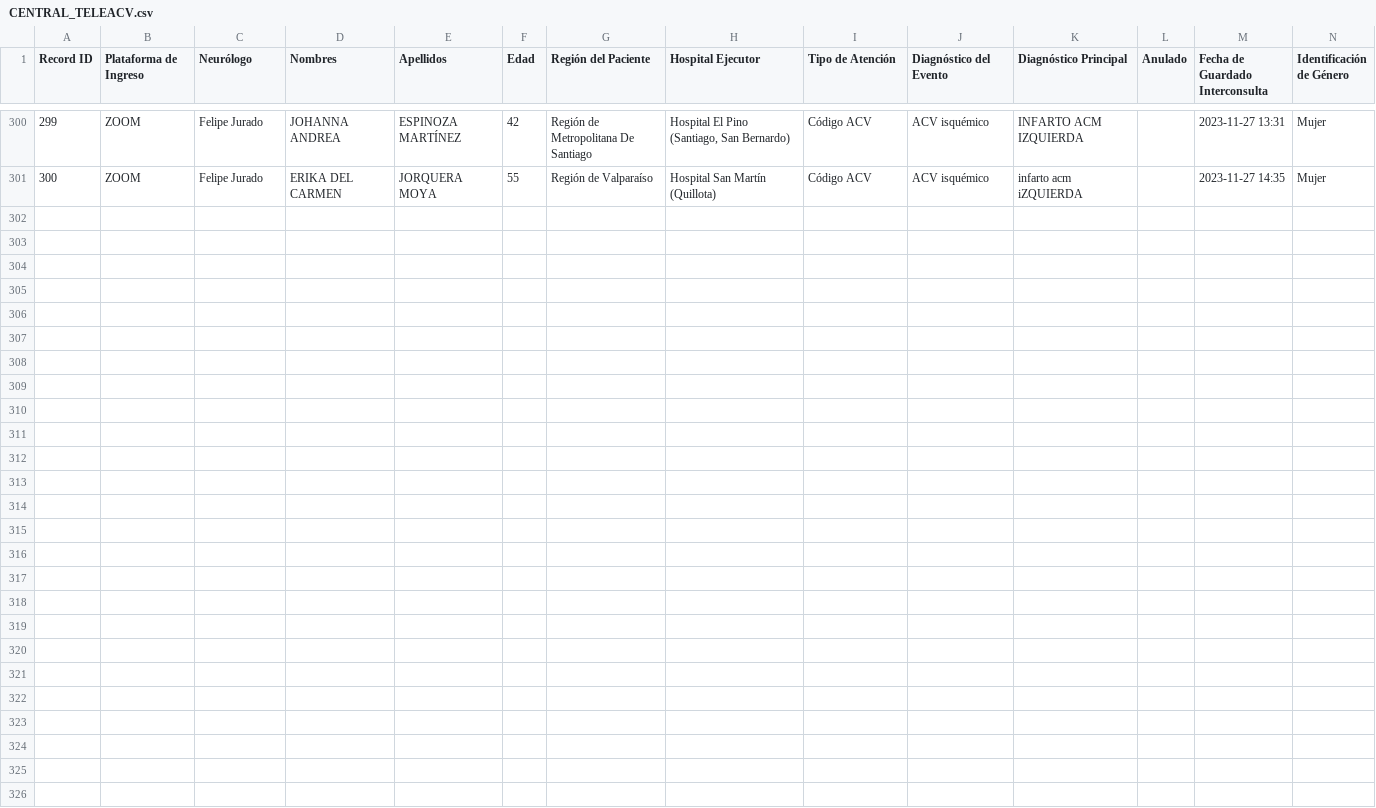
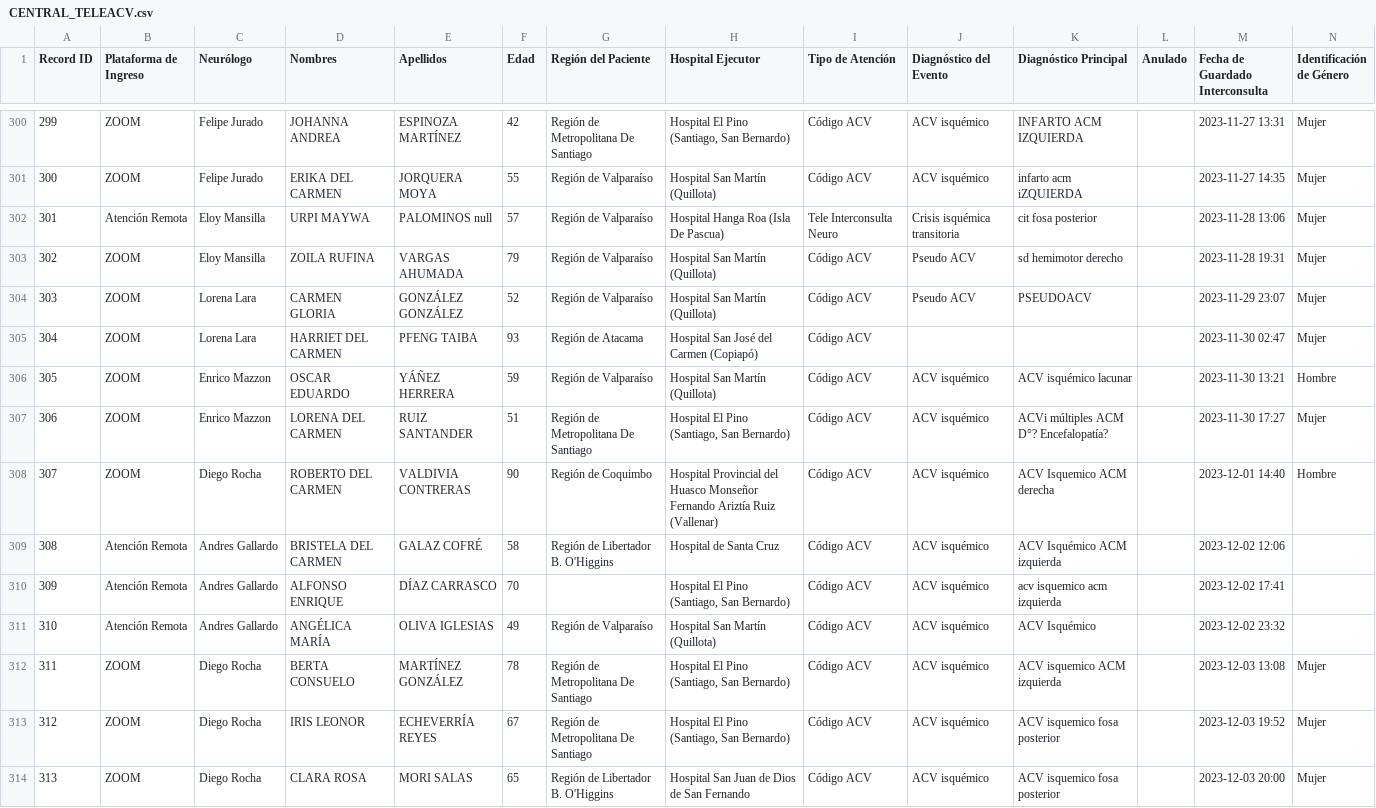
Before and after one commit to estebanmanriquez/Dashboard, a CSV file: CENTRAL_TELEACV.csv, drawn as a sheet; only a part is shown, gaps mark what is left out.

Commit message:
v16.0

```diff
--- a/CENTRAL_TELEACV.csv
+++ b/CENTRAL_TELEACV.csv
@@ -301 +301,14 @@
 300,ZOOM,"Felipe Jurado","ERIKA DEL CARMEN","JORQUERA MOYA",55,"Región de Valparaíso","Hospital San Martín (Quillota)","Código ACV","ACV isquémico","infarto acm iZQUIERDA",,"2023-11-27 14:35",Mujer
+301,"Atención Remota","Eloy Mansilla","URPI MAYWA","PALOMINOS null",57,"Región de Valparaíso","Hospital Hanga Roa (Isla De Pascua)","Tele Interconsulta Neuro","Crisis isquémica transitoria","cit fosa posterior",,"2023-11-28 13:06",Mujer
+302,ZOOM,"Eloy Mansilla","ZOILA RUFINA","VARGAS AHUMADA",79,"Región de Valparaíso","Hospital San Martín (Quillota)","Código ACV","Pseudo ACV","sd hemimotor derecho",,"2023-11-28 19:31",Mujer
+303,ZOOM,"Lorena Lara","CARMEN GLORIA","GONZÁLEZ GONZÁLEZ",52,"Región de Valparaíso","Hospital San Martín (Quillota)","Código ACV","Pseudo ACV",PSEUDOACV,,"2023-11-29 23:07",Mujer
+304,ZOOM,"Lorena Lara","HARRIET DEL CARMEN","PFENG TAIBA",93,"Región de Atacama","Hospital San José del Carmen (Copiapó)","Código ACV",,,,"2023-11-30 02:47",Mujer
+305,ZOOM,"Enrico Mazzon","OSCAR EDUARDO","YÁÑEZ HERRERA",59,"Región de Valparaíso","Hospital San Martín (Quillota)","Código ACV","ACV isquémico","ACV isquémico lacunar",,"2023-11-30 13:21",Hombre
+306,ZOOM,"Enrico Mazzon","LORENA DEL CARMEN","RUIZ SANTANDER",51,"Región de Metropolitana De Santiago","Hospital El Pino (Santiago, San Bernardo)","Código ACV","ACV isquémico","ACVi múltiples ACM D°? Encefalopatía?",,"2023-11-30 17:27",Mujer
+307,ZOOM,"Diego Rocha","ROBERTO DEL CARMEN","VALDIVIA CONTRERAS",90,"Región de Coquimbo","Hospital Provincial del Huasco Monseñor Fernando Ariztía Ruiz (Vallenar)","Código ACV","ACV isquémico","ACV Isquemico ACM derecha",,"2023-12-01 14:40",Hombre
+308,"Atención Remota","Andres Gallardo","BRISTELA DEL CARMEN","GALAZ COFRÉ",58,"Región de Libertador B. O'Higgins","Hospital de Santa Cruz","Código ACV","ACV isquémico","ACV Isquémico ACM izquierda",,"2023-12-02 12:06",
+309,"Atención Remota","Andres Gallardo","ALFONSO ENRIQUE","DÍAZ CARRASCO",70,,"Hospital El Pino (Santiago, San Bernardo)","Código ACV","ACV isquémico","acv isquemico acm izquierda",,"2023-12-02 17:41",
+310,"Atención Remota","Andres Gallardo","ANGÉLICA MARÍA","OLIVA IGLESIAS",49,"Región de Valparaíso","Hospital San Martín (Quillota)","Código ACV","ACV isquémico","ACV Isquémico",,"2023-12-02 23:32",
+311,ZOOM,"Diego Rocha","BERTA CONSUELO","MARTÍNEZ GONZÁLEZ",78,"Región de Metropolitana De Santiago","Hospital El Pino (Santiago, San Bernardo)","Código ACV","ACV isquémico","ACV isquemico ACM izquierda",,"2023-12-03 13:08",Mujer
+312,ZOOM,"Diego Rocha","IRIS LEONOR","ECHEVERRÍA REYES",67,"Región de Metropolitana De Santiago","Hospital El Pino (Santiago, San Bernardo)","Código ACV","ACV isquémico","ACV isquemico fosa posterior",,"2023-12-03 19:52",Mujer
+313,ZOOM,"Diego Rocha","CLARA ROSA","MORI SALAS",65,"Región de Libertador B. O'Higgins","Hospital San Juan de Dios de San Fernando","Código ACV","ACV isquémico","ACV isquemico fosa posterior",,"2023-12-03 20:00",Mujer
```
